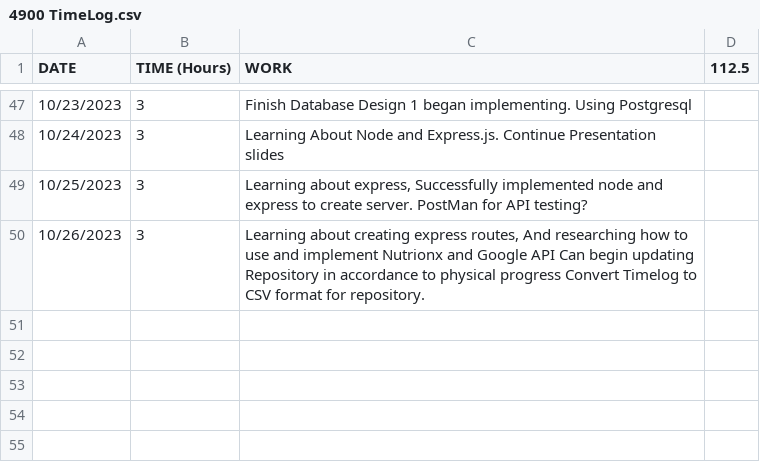
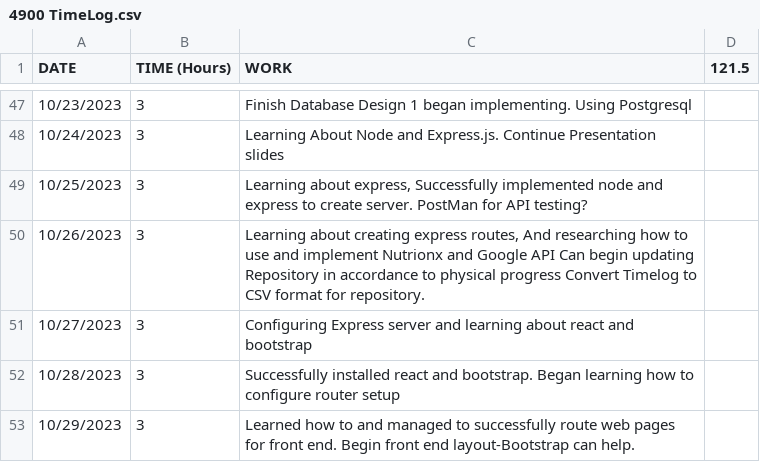
Before and after one commit to ev12adis/Calorie-Concious-App, a CSV file: 4900 TimeLog.csv, drawn as a sheet; only a part is shown, gaps mark what is left out; the diff names each change by its address in the sheet, - before the commit and + after, or states it on an @@ line.

Commit message:
Setup React and Bootstrap
Successfully installed react and bootstrap. Began learning how to configure router setup.
Learned how to and managed to successfully route web pages for front end. Begin front end layout-Bootstrap can help.

```diff
--- a/4900 TimeLog.csv
+++ b/4900 TimeLog.csv
-D1: 112.5
+D1: 121.5
+row 51: 10/27/2023 | 3 | Configuring Express server and learning about react and bootstrap
+row 52: 10/28/2023 | 3 | Successfully installed react and bootstrap. Began learning how to configure router setup
+row 53: 10/29/2023 | 3 | Learned how to and managed to successfully route web pages for front end. Begin front end layout-Bootstrap can help.
```
Also changed, not shown: 24 other files.
